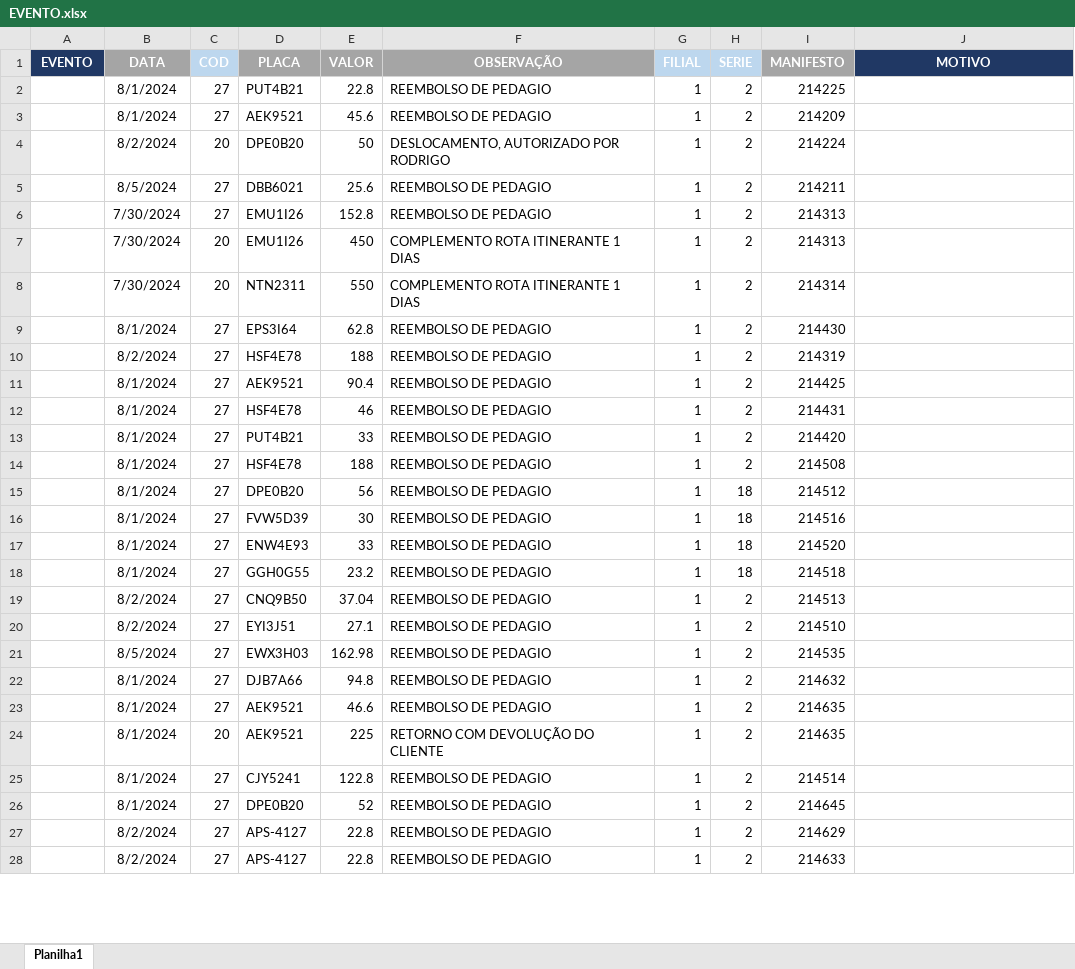
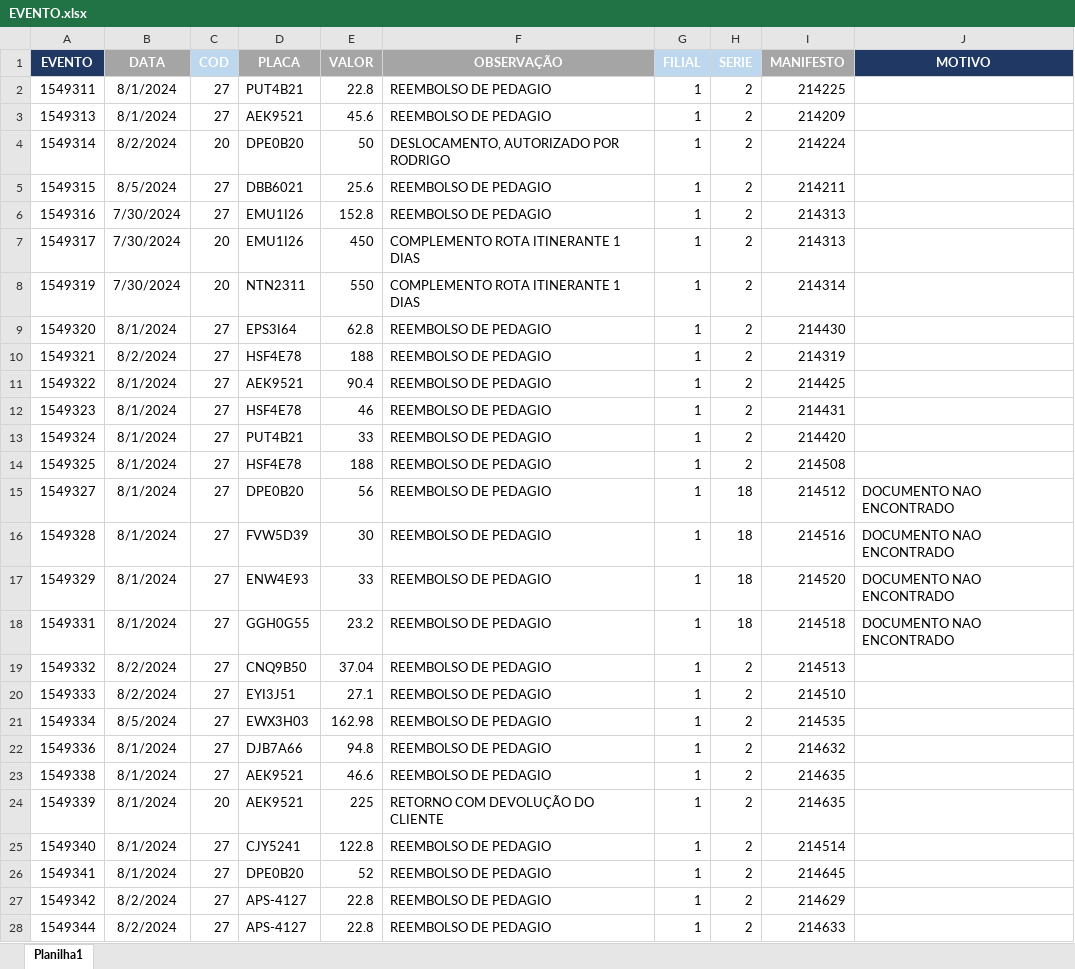
Before and after one commit to Monsterned/Efetuar_Evento, an Excel workbook: EVENTO.xlsx, sheet Planilha1, drawn as a sheet; only a part is shown; values as stored, in another font and other column widths than the file's, no borders; the diff covers the shown part only; the diff names each change by its address in the sheet, - before the commit and + after, or states it on an @@ line.

```diff
--- a/EVENTO.xlsx (sheet Planilha1)
+++ b/EVENTO.xlsx (sheet Planilha1)
-A2 (EVENTO): (empty)
+A2 (EVENTO): 1549311
-A3 (EVENTO): (empty)
+A3 (EVENTO): 1549313
-A4 (EVENTO): (empty)
+A4 (EVENTO): 1549314
-A5 (EVENTO): (empty)
+A5 (EVENTO): 1549315
-A6 (EVENTO): (empty)
+A6 (EVENTO): 1549316
-A7 (EVENTO): (empty)
+A7 (EVENTO): 1549317
-A8 (EVENTO): (empty)
+A8 (EVENTO): 1549319
-A9 (EVENTO): (empty)
+A9 (EVENTO): 1549320
-A10 (EVENTO): (empty)
+A10 (EVENTO): 1549321
-A11 (EVENTO): (empty)
+A11 (EVENTO): 1549322
-A12 (EVENTO): (empty)
+A12 (EVENTO): 1549323
-A13 (EVENTO): (empty)
+A13 (EVENTO): 1549324
-A14 (EVENTO): (empty)
+A14 (EVENTO): 1549325
-A15 (EVENTO): (empty)
+A15 (EVENTO): 1549327
-J15:J18 (MOTIVO): (empty)
+J15:J18 (MOTIVO): DOCUMENTO NAO ENCONTRADO
-A16 (EVENTO): (empty)
+A16 (EVENTO): 1549328
-A17 (EVENTO): (empty)
+A17 (EVENTO): 1549329
-A18 (EVENTO): (empty)
+A18 (EVENTO): 1549331
-A19 (EVENTO): (empty)
+A19 (EVENTO): 1549332
-A20 (EVENTO): (empty)
+A20 (EVENTO): 1549333
-A21 (EVENTO): (empty)
+A21 (EVENTO): 1549334
-A22 (EVENTO): (empty)
+A22 (EVENTO): 1549336
-A23 (EVENTO): (empty)
+A23 (EVENTO): 1549338
-A24 (EVENTO): (empty)
+A24 (EVENTO): 1549339
-A25 (EVENTO): (empty)
+A25 (EVENTO): 1549340
-A26 (EVENTO): (empty)
+A26 (EVENTO): 1549341
-A27 (EVENTO): (empty)
+A27 (EVENTO): 1549342
-A28 (EVENTO): (empty)
+A28 (EVENTO): 1549344
```
Also changed, not shown: 23 edited cells elsewhere in this sheet.
